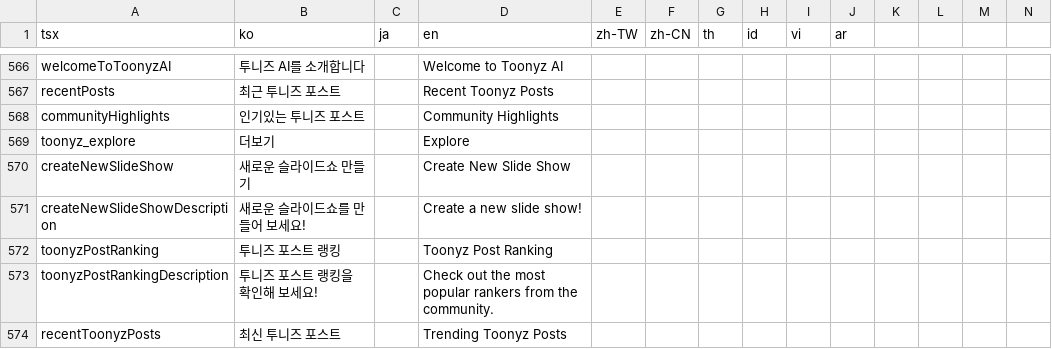
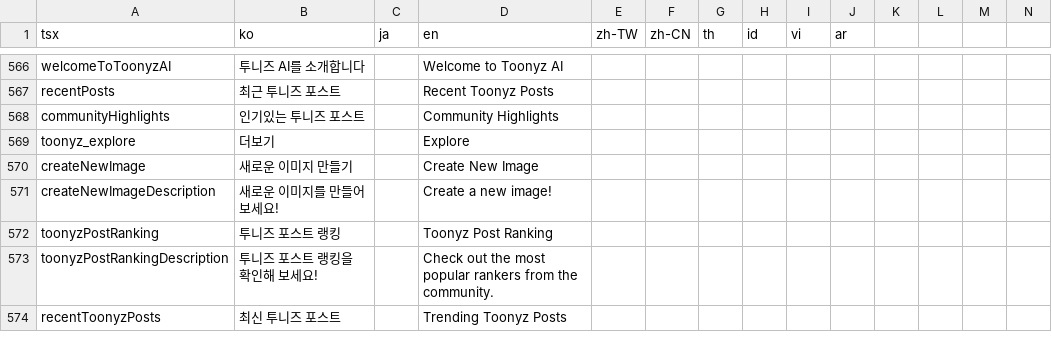
Before and after one commit to rafi-isakh/animation-studio, a CSV file: public/translations.csv, drawn as a sheet; only a part is shown, gaps mark what is left out; removed rows and columns are numbered as before the commit, all else as after; rows hold the shown columns only; the diff names each change by its address in the sheet, - before the commit and + after, or states it on an @@ line.

```diff
--- a/public/translations.csv
+++ b/public/translations.csv
-row 570: createNewSlideShow | 새로운 슬라이드쇼 만들기 |  | Create New Slide Show
-row 571: createNewSlideShowDescription | 새로운 슬라이드쇼를 만들어 보세요! |  | Create a new slide show!
+row 570: createNewImage | 새로운 이미지 만들기 |  | Create New Image
+row 571: createNewImageDescription | 새로운 이미지를 만들어 보세요! |  | Create a new image!
```
Also changed, not shown: 1 other file.
